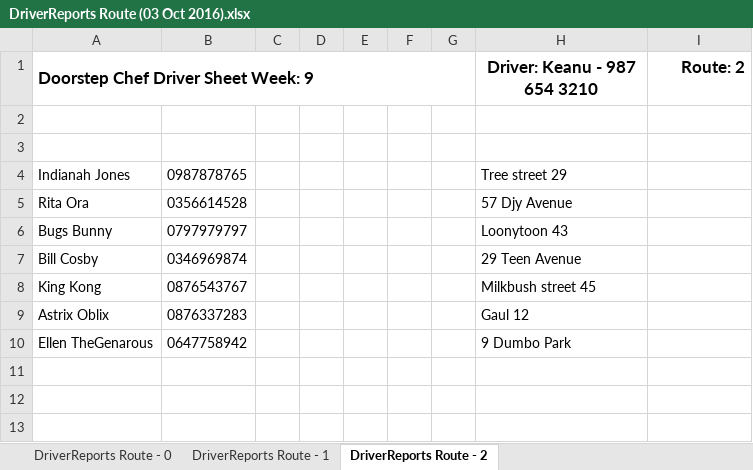
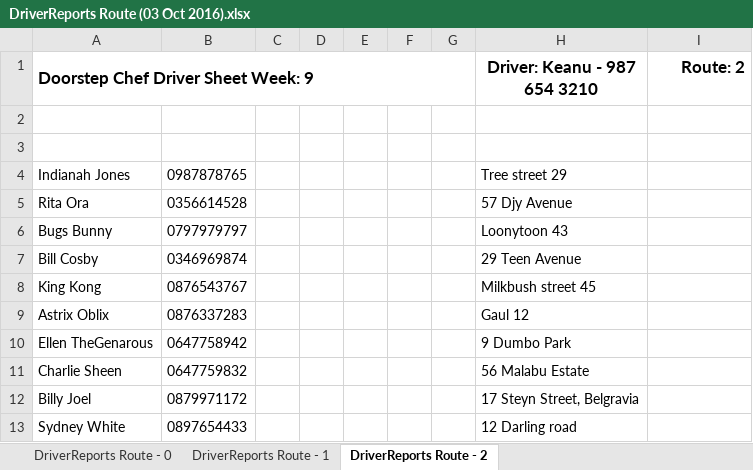
Before and after one commit to michael-hamann/DSC, an Excel workbook: Application/DriverReports Route (03 Oct 2016).xlsx, sheet DriverReports Route - 2, drawn as a sheet; values as stored, in another font and other column widths than the file's, no borders; the diff names each change by its address in the sheet, - before the commit and + after, or states it on an @@ line.

```diff
--- a/Application/DriverReports Route (03 Oct 2016).xlsx (sheet DriverReports Route - 2)
+++ b/Application/DriverReports Route (03 Oct 2016).xlsx (sheet DriverReports Route - 2)
+row 11: Charlie Sheen | 0647759832 |  |  |  |  |  | 56 Malabu Estate
+row 12: Billy Joel | 0879971172 |  |  |  |  |  | 17 Steyn Street, Belgravia
+row 13: Sydney White | 0897654433 |  |  |  |  |  | 12 Darling road
```
Also changed, not shown: sheet DriverReports Route - 0, sheet DriverReports Route - 1, Application/PackerReports (03 Oct 2016).xlsx, 14 other files.
